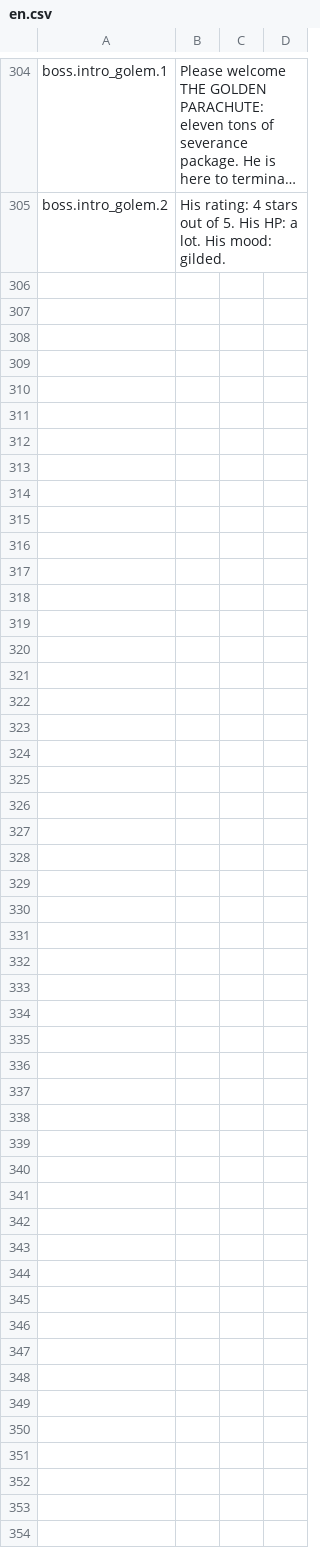
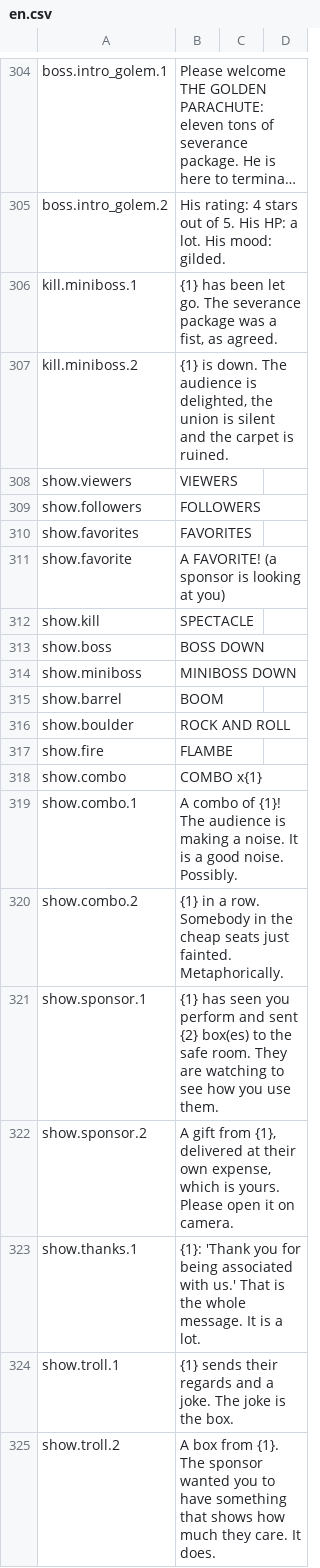
Before and after one commit to Xaven89/dungeon-crawler, a CSV file: projects/dc_t/strings/en.csv, drawn as a sheet; only a part is shown, gaps mark what is left out; long unchanged cells end in …; the diff covers the shown part only; the diff names each change by its address in the sheet, - before the commit and + after, or states it on an @@ line.

Commit message:
The show: spectacle, viewers, followers, favorites, sponsor boxes (and jokes), recap screen at the stairs

```diff
--- a/projects/dc_t/strings/en.csv
+++ b/projects/dc_t/strings/en.csv
+row 306: kill.miniboss.1 | {1} has been let go. The severance package was a fist, as agreed.
+row 307: kill.miniboss.2 | {1} is down. The audience is delighted, the union is silent and the carpet is ruined.
+row 308: show.viewers | VIEWERS
+row 309: show.followers | FOLLOWERS
+row 310: show.favorites | FAVORITES
+row 311: show.favorite | A FAVORITE! (a sponsor is looking at you)
+row 312: show.kill | SPECTACLE
+row 313: show.boss | BOSS DOWN
+row 314: show.miniboss | MINIBOSS DOWN
+row 315: show.barrel | BOOM
+row 316: show.boulder | ROCK AND ROLL
+row 317: show.fire | FLAMBE
+row 318: show.combo | COMBO x{1}
+row 319: show.combo.1 | A combo of {1}! The audience is making a noise. It is a good noise. Possibly.
+row 320: show.combo.2 | {1} in a row. Somebody in the cheap seats just fainted. Metaphorically.
+row 321: show.sponsor.1 | {1} has seen you perform and sent {2} box(es) to the safe room. They are watching to see how you use them.
+row 322: show.sponsor.2 | A gift from {1}, delivered at their own expense, which is yours. Please open it on camera.
+row 323: show.thanks.1 | {1}: 'Thank you for being associated with us.' That is the whole message. It is a lot.
+row 324: show.troll.1 | {1} sends their regards and a joke. The joke is the box.
+row 325: show.troll.2 | A box from {1}. The sponsor wanted you to have something that shows how much they care. It does.
```
Also changed, not shown: 18 added rows elsewhere in this file, projects/dungeon_crawler/strings/en.csv, 31 other files.
